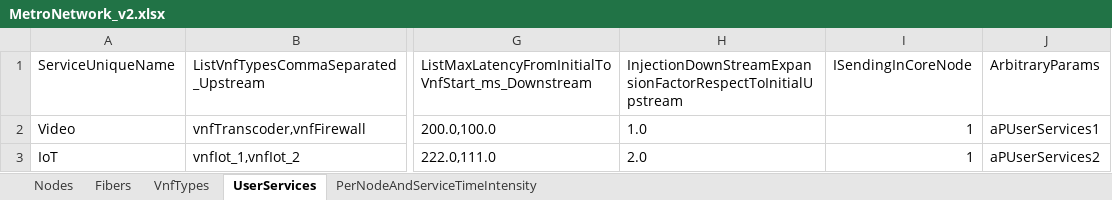
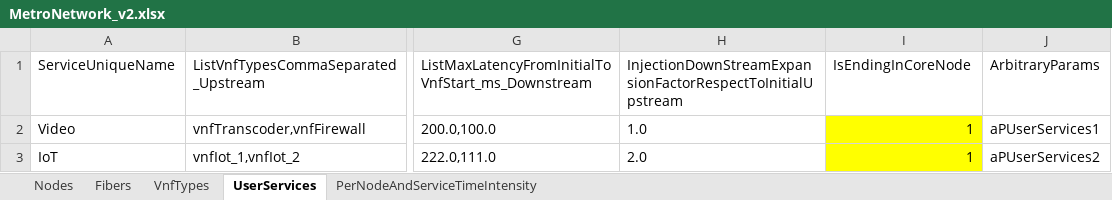
Before and after one commit to girtel/MetroHaulPlanner, an Excel workbook: MetroNetwork_v2.xlsx, sheet UserServices, drawn as a sheet; only a part is shown, gaps mark what is left out; values as stored, in another font and other column widths than the file's, no borders; the diff names each change by its address in the sheet, - before the commit and + after, or states it on an @@ line.

```diff
--- a/MetroNetwork_v2.xlsx (sheet UserServices)
+++ b/MetroNetwork_v2.xlsx (sheet UserServices)
-I1: ISendingInCoreNode
+I1: IsEndingInCoreNode
-I2:I3 fill: none
+I2:I3 fill: #FFFF00
```
Also changed, not shown: sheet Fibers, 2 other files.
